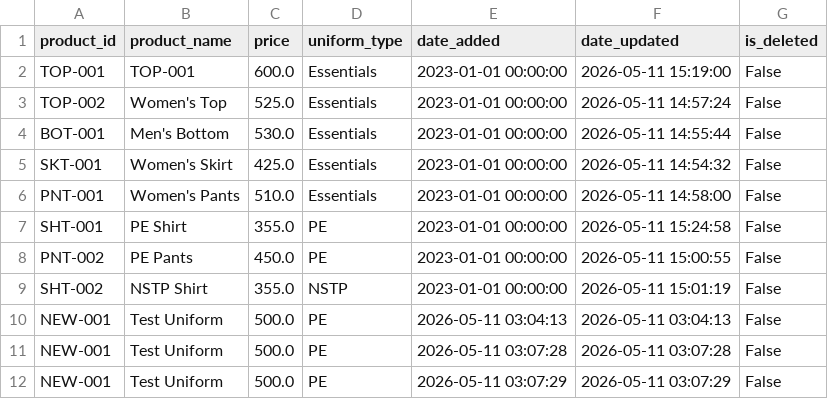
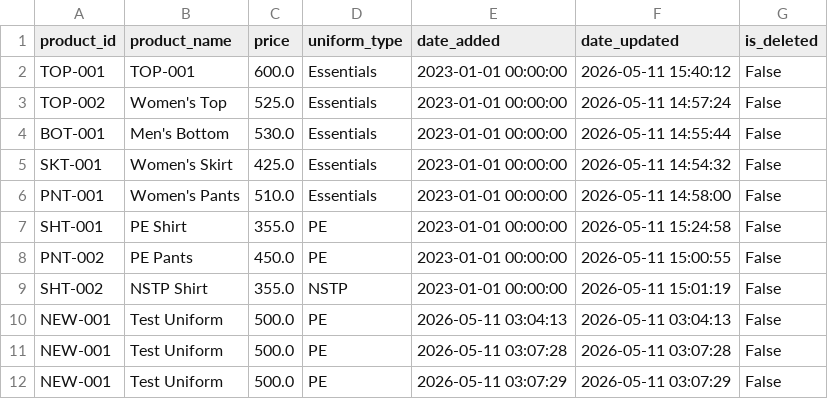
Before and after one commit to knnjy/aop_system_services, a CSV file: data/uniforms/products.csv, drawn as a sheet.

```diff
--- a/data/uniforms/products.csv
+++ b/data/uniforms/products.csv
@@ -1,3 +1,3 @@
 product_id,product_name,price,uniform_type,date_added,date_updated,is_deleted
-TOP-001,TOP-001,600.0,Essentials,2023-01-01 00:00:00,2026-05-11 15:19:00,False
+TOP-001,TOP-001,600.0,Essentials,2023-01-01 00:00:00,2026-05-11 15:40:12,False
 TOP-002,Women's Top,525.0,Essentials,2023-01-01 00:00:00,2026-05-11 14:57:24,False
```
Also changed, not shown: data/uniforms/product_sizes.csv, 1 other file.
